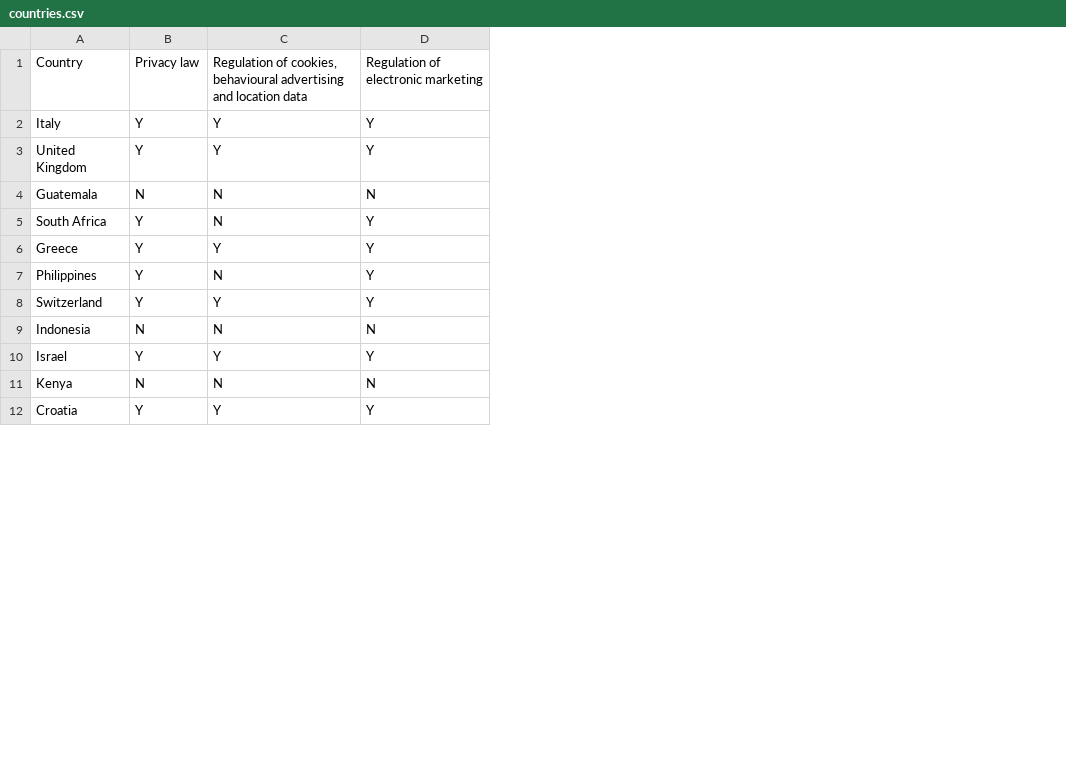
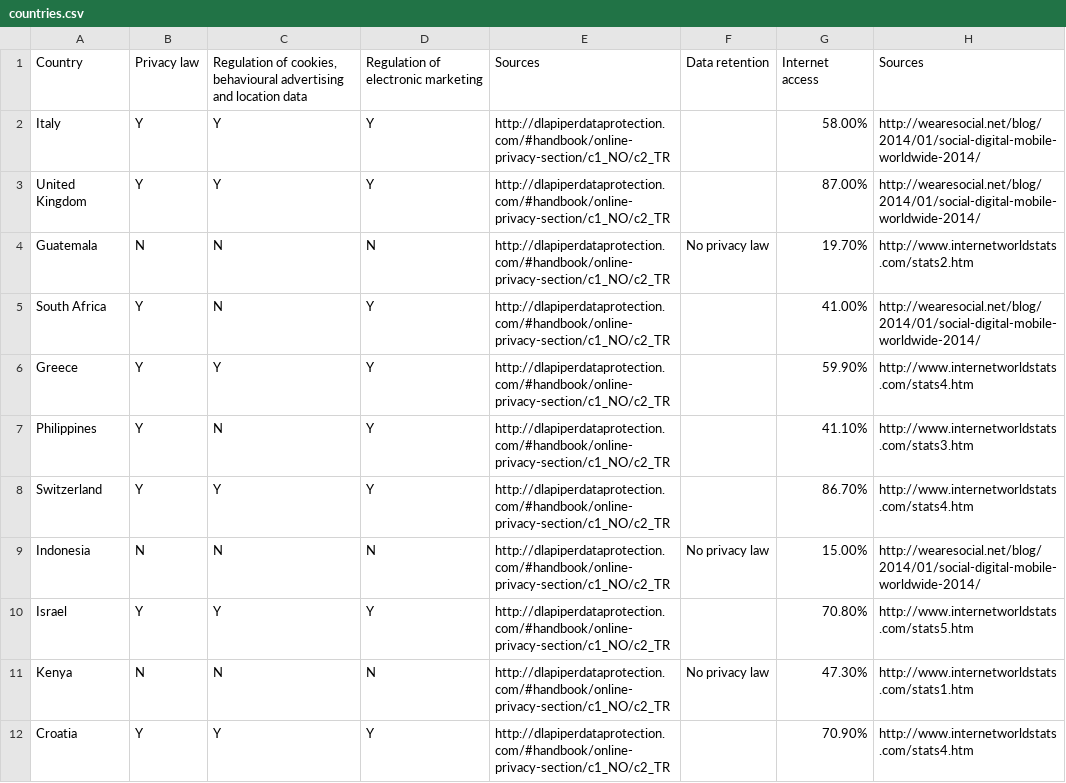
Before and after one commit to vecna/trackmap, a CSV file: csv/countries.csv, drawn as a sheet; only a part is shown; the diff names each change by its address in the sheet, - before the commit and + after, or states it on an @@ line.

Commit message:
added internet penetration

```diff
--- a/csv/countries.csv
+++ b/csv/countries.csv
+column E, rows 1-12: Sources | http://dlapiperdataprotection.com/#handbook/online-privacy-section/c1_NO/c2_TR | http://dlapiperdataprotection.com/#handbook/online-privacy-section/c1_NO/c2_TR | http://dlapiperdataprotection.com/#handbook/online-privacy-section/c1_NO/c2_TR | http://dlapiperdataprotection.com/#handbook/online-privacy-section/c1_NO/c2_TR | http://dlapiperdataprotection.com/#handbook/online-privacy-section/c1_NO/c2_TR | http://dlapiperdataprotection.com/#handbook/online-privacy-section/c1_NO/c2_TR | http://dlapiperdataprotection.com/#handbook/online-privacy-section/c1_NO/c2_TR | http://dlapiperdataprotection.com/#handbook/online-privacy-section/c1_NO/c2_TR | http://dlapiperdataprotection.com/#handbook/online-privacy-section/c1_NO/c2_TR | http://dlapiperdataprotection.com/#handbook/online-privacy-section/c1_NO/c2_TR | http://dlapiperdataprotection.com/#handbook/online-privacy-section/c1_NO/c2_TR
+column F, rows 1-11: Data retention |  |  | No privacy law |  |  |  |  | No privacy law |  | No privacy law
+column G, rows 1-12: Internet access | 58.00% | 87.00% | 19.70% | 41.00% | 59.90% | 41.10% | 86.70% | 15.00% | 70.80% | 47.30% | 70.90%
+column H, rows 1-12: Sources | http://wearesocial.net/blog/2014/01/social-digital-mobile-worldwide-2014/ | http://wearesocial.net/blog/2014/01/social-digital-mobile-worldwide-2014/ | http://www.internetworldstats.com/stats2.htm | http://wearesocial.net/blog/2014/01/social-digital-mobile-worldwide-2014/ | http://www.internetworldstats.com/stats4.htm | http://www.internetworldstats.com/stats3.htm | http://www.internetworldstats.com/stats4.htm | http://wearesocial.net/blog/2014/01/social-digital-mobile-worldwide-2014/ | http://www.internetworldstats.com/stats5.htm | http://www.internetworldstats.com/stats1.htm | http://www.internetworldstats.com/stats4.htm
```
